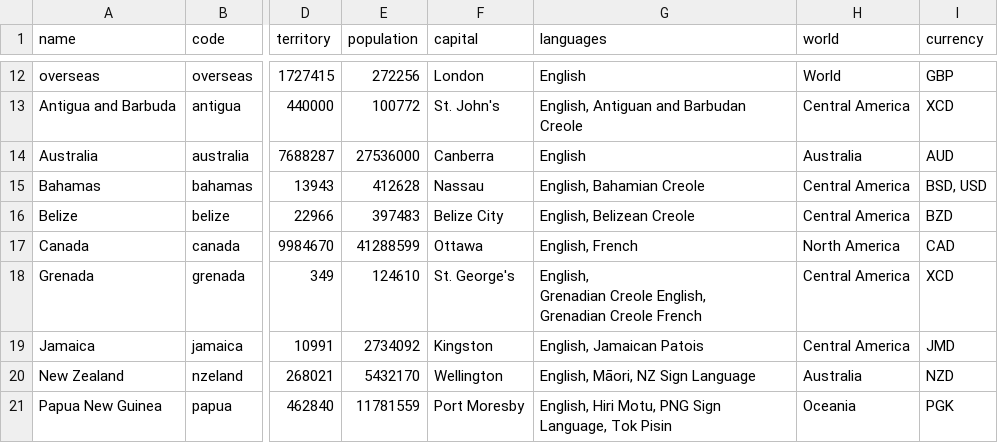
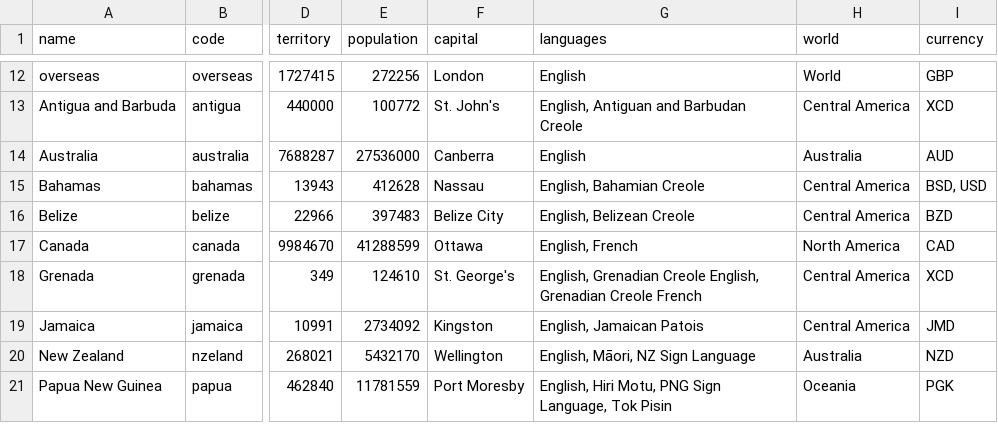
Before and after one commit to mykespb/edu, a TSV file: homeinf/britain.tsv, drawn as a sheet; only a part is shown, gaps mark what is left out; the diff names each change by its address in the sheet, - before the commit and + after, or states it on an @@ line.

Commit message:
full britain

```diff
--- a/homeinf/britain.tsv
+++ b/homeinf/britain.tsv
-G18 (languages): …Creole French
+G18 (languages): …Creole French
```
